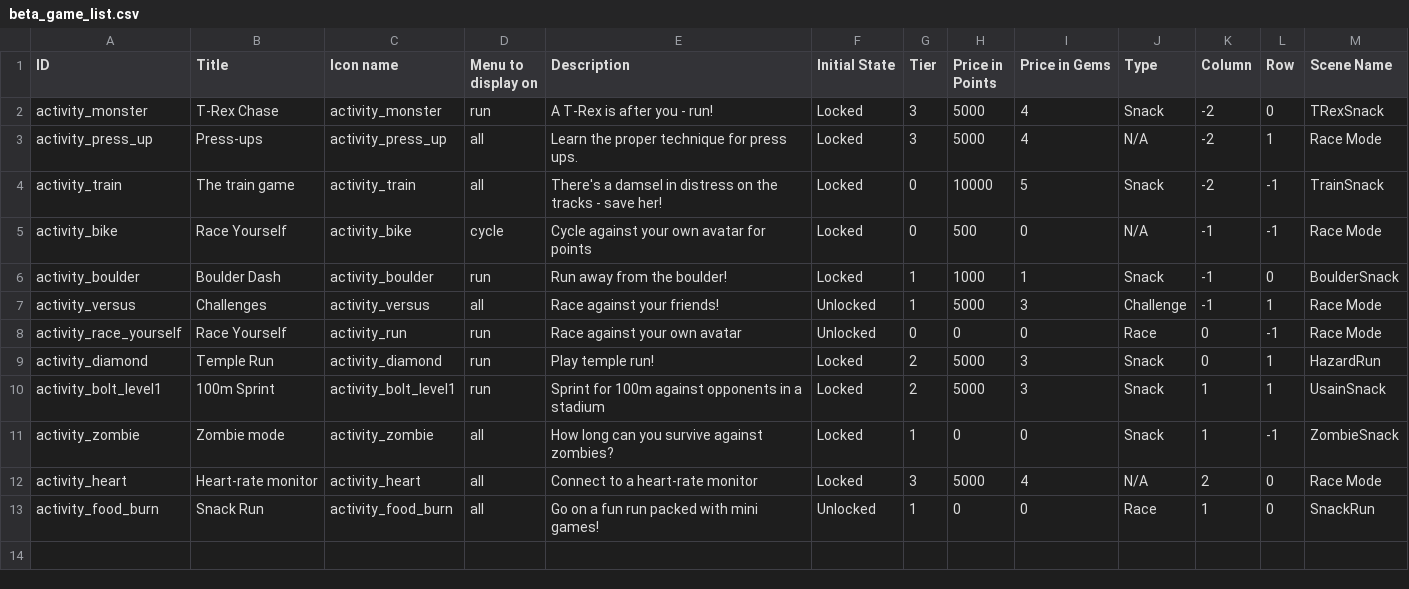
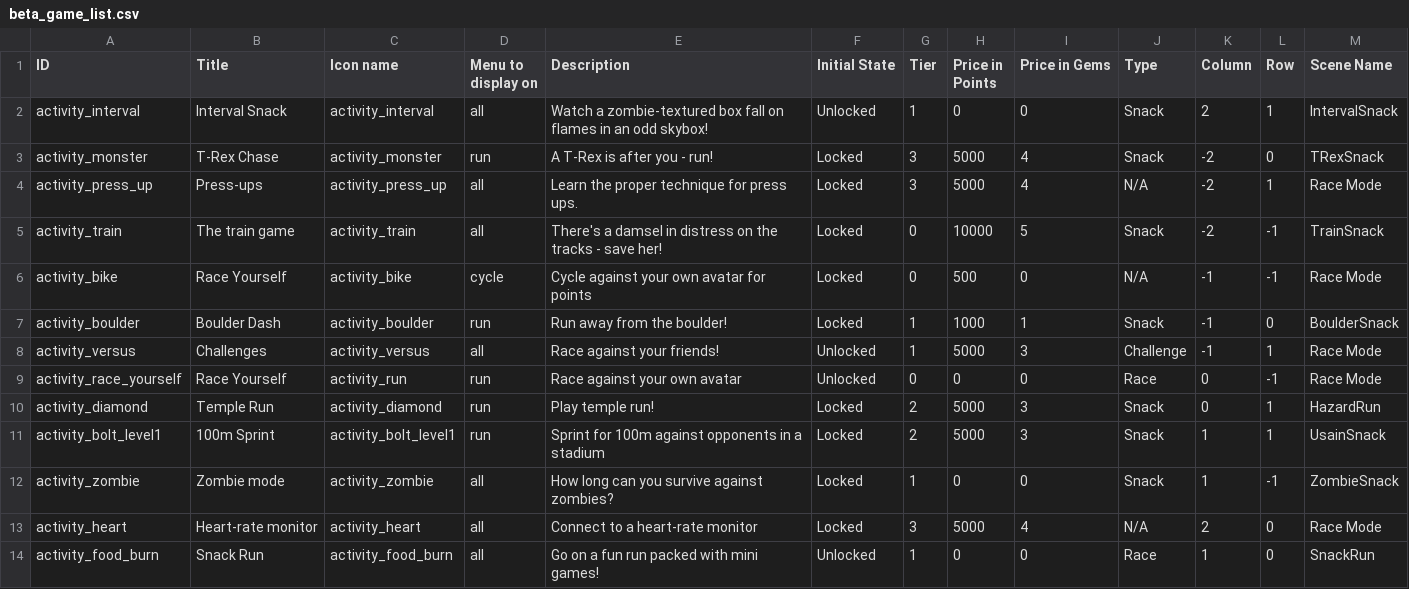
Before and after one commit to weseethrough/UnityApp, a CSV file: GlassFitUnity/Assets/Plugins/Android/res/raw/beta_game_list.csv, drawn as a sheet.

Commit message:
Interval scene implementation.
Camera goes crazy crazy during a race, possibly due to my changes but feels unlikely. Also, ahead/behind indicator doesn't align with in-game view of who is behind/ahead.:0

```diff
--- a/GlassFitUnity/Assets/Plugins/Android/res/raw/beta_game_list.csv
+++ b/GlassFitUnity/Assets/Plugins/Android/res/raw/beta_game_list.csv
@@ -1,2 +1,3 @@
 ID,Title,Icon name,Menu to display on,Description,Initial State,Tier,Price in Points,Price in Gems,Type,Column,Row,Scene Name
+activity_interval,Interval Snack,activity_interval,all,Watch a zombie-textured box fall on flames in an odd skybox!,Unlocked,1,0,0,Snack,2,1,IntervalSnack
 activity_monster,T-Rex Chase,activity_monster,run,A T-Rex is after you - run!,Locked,3,5000,4,Snack,-2,0,TRexSnack
```
Also changed, not shown: 18 other files.
